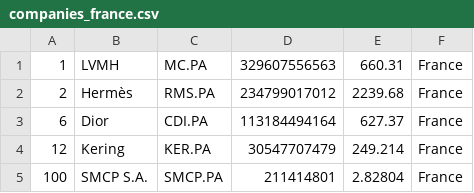
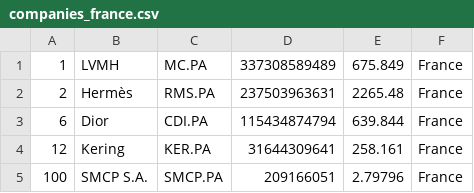
Before and after one commit to GORAMTAR/merida-june-6-2024, a CSV file: companies_france.csv, drawn as a sheet.

```diff
--- a/companies_france.csv
+++ b/companies_france.csv
@@ -1,5 +1,5 @@
-"1","LVMH","MC.PA","329607556563","660.31","France"
-"2","Hermès","RMS.PA","234799017012","2239.68","France"
-"6","Dior","CDI.PA","113184494164","627.37","France"
-"12","Kering","KER.PA","30547707479","249.214","France"
-"100","SMCP S.A.","SMCP.PA","211414801","2.82804","France"
+"1","LVMH","MC.PA","337308589489","675.849","France"
+"2","Hermès","RMS.PA","237503963631","2265.48","France"
+"6","Dior","CDI.PA","115434874794","639.844","France"
+"12","Kering","KER.PA","31644309641","258.161","France"
+"100","SMCP S.A.","SMCP.PA","209166051","2.79796","France"
```
Also changed, not shown: companies-all.csv, companies_germany.csv, 1 other file.
